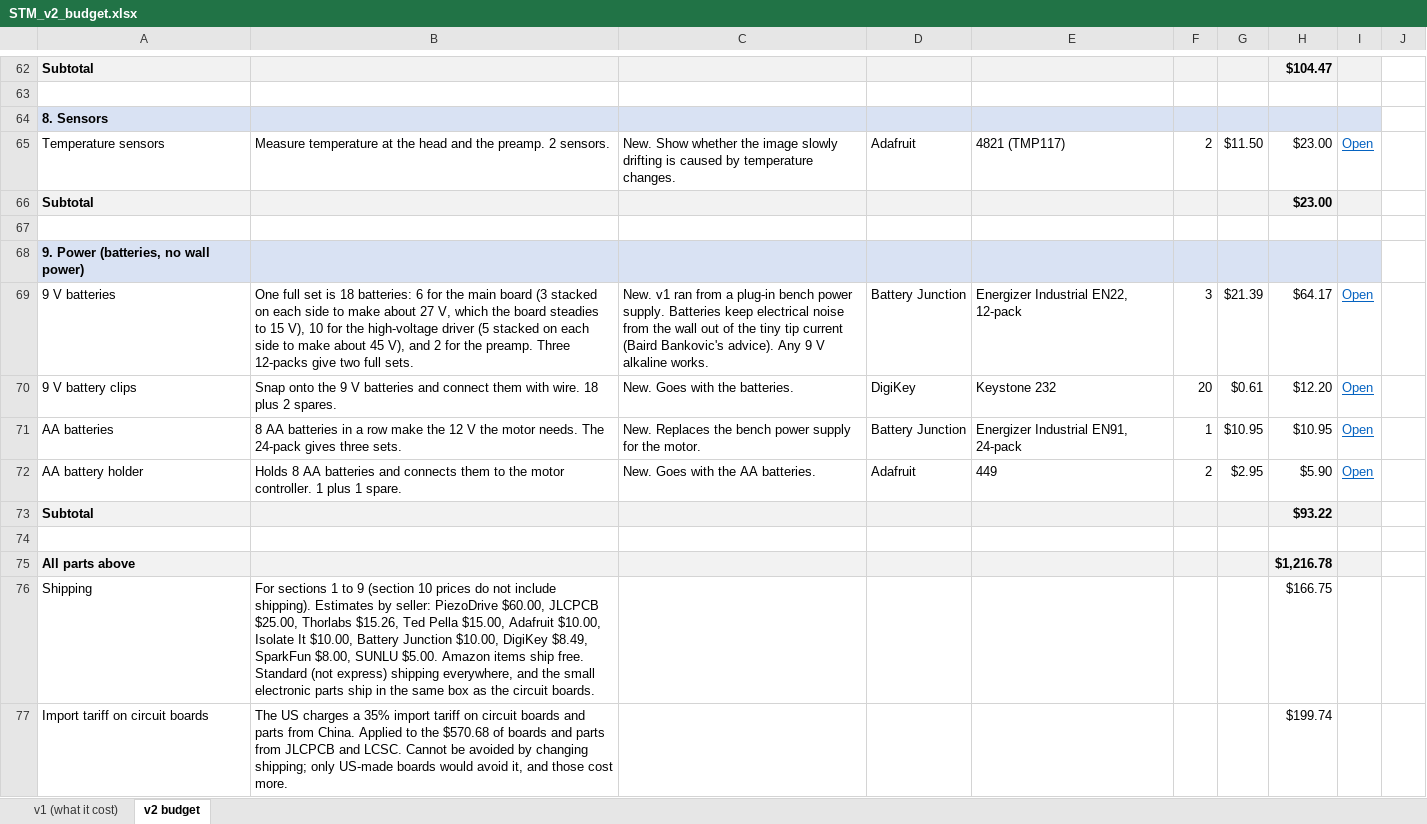
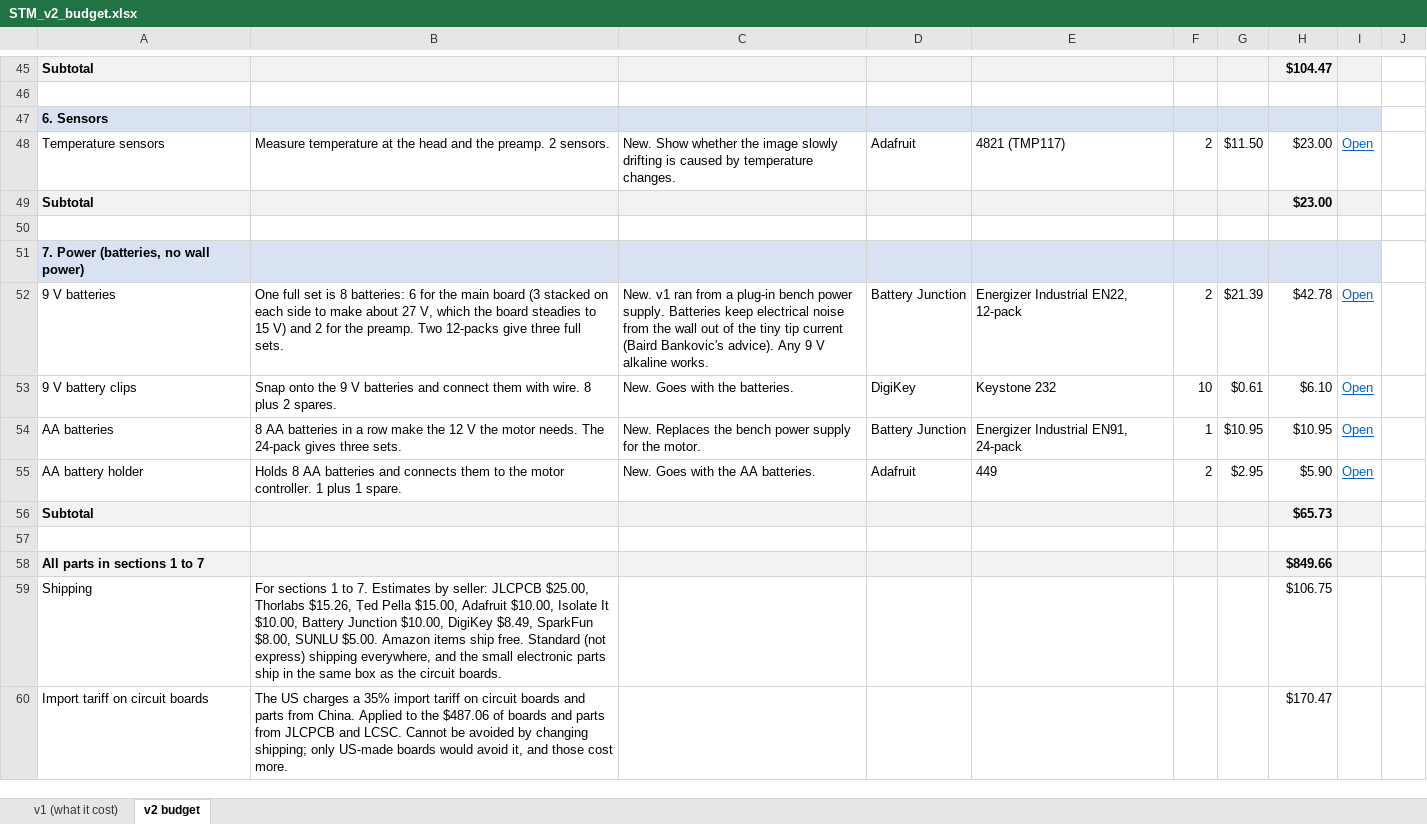
Before and after one commit to jacobbkatz/We-Are-STMING, an Excel workbook: docs/v2-budget/STM_v2_budget.xlsx, sheet v2 budget, drawn as a sheet; only a part is shown, gaps mark what is left out; values as stored, in another font and other column widths than the file's, no borders; removed rows and columns are numbered as before the commit, all else as after; the diff covers the shown part only; the diff names each change by its address in the sheet, - before the commit and + after, or states it on an @@ line.

```diff
--- a/docs/v2-budget/STM_v2_budget.xlsx (sheet v2 budget)
+++ b/docs/v2-budget/STM_v2_budget.xlsx (sheet v2 budget)
-A47: 8. Sensors
+A47: 6. Sensors
-A51: 9. Power (batteries, no wall power)
+A51: 7. Power (batteries, no wall power)
-B52: …set is 18 batteries: 6 for the main board (3 stacked on each side to make about 27 V, which the board steadies to 15 V), 10 for the high-voltage driver (5 stacked on each side to make about 45 V), and 2 for the preamp. Three 12-packs give two full sets.
+B52: …set is 8 batteries: 6 for the main board (3 stacked on each side to make about 27 V, which the board steadies to 15 V) and 2 for the preamp. Two 12-packs give three full sets.
-F52: 3
+F52: 2
-H52: $64.17
+H52: $42.78
-B53: …with wire. 18 plus 2…
+B53: …with wire. 8 plus 2…
-F53: 20
+F53: 10
-H53: $12.20
+H53: $6.10
-H56: $93.22
+H56: $65.73
-row 75: All parts above |  |  |  |  |  |  | $1,216.78
+row 58: All parts in sections 1 to 7 |  |  |  |  |  |  | $849.66
-B59: …1 to 9 (section 10 prices do not include shipping). Estimates by seller: PiezoDrive $60.00, JLCPCB $25.00,…
+B59: …1 to 7. Estimates by seller: JLCPCB $25.00,…
-H59: $166.75
+H59: $106.75
-B60: …to the $570.68 of boards…
+B60: …to the $487.06 of boards…
-H60: $199.74
+H60: $170.47
```
Also changed, not shown: 36 added rows, 14 removed rows, 11 moved rows, 20 edited cells and cell formats elsewhere in this sheet, formulas that keep their value, 1 other file.
